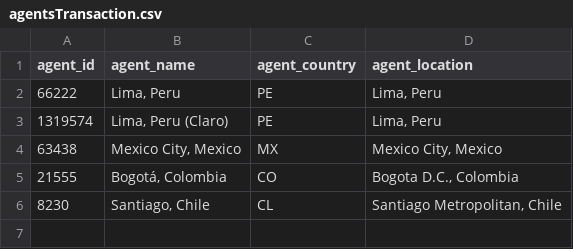
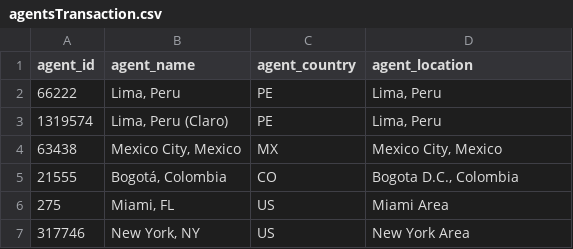
Before and after one commit to ciscoSpeaker/thousandeyes, a CSV file: peruvian/agentsTransaction.csv, drawn as a sheet; removed rows and columns are numbered as before the commit, all else as after; the diff names each change by its address in the sheet, - before the commit and + after, or states it on an @@ line.

Commit message:
Update agentsTransaction.csv

```diff
--- a/peruvian/agentsTransaction.csv
+++ b/peruvian/agentsTransaction.csv
-row 6: 8230 | Santiago, Chile | CL | Santiago Metropolitan, Chile
+row 6: 275 | Miami, FL | US | Miami Area
+row 7: 317746 | New York, NY | US | New York Area
```
